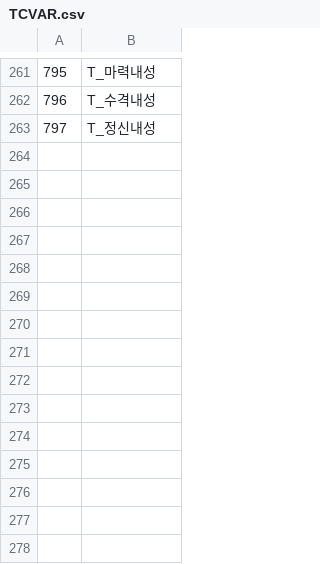
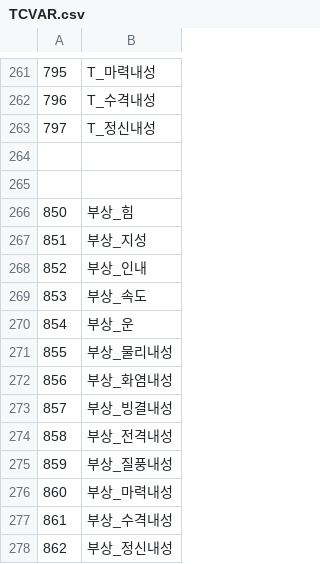
Before and after one commit to keisiki/TWKR-Textbung, a CSV file: CSV/TCVAR.csv, drawn as a sheet; only a part is shown, gaps mark what is left out.

```diff
--- a/CSV/TCVAR.csv
+++ b/CSV/TCVAR.csv
@@ -263 +263,16 @@
 797,T_정신내성
+
+
+850,부상_힘
+851,부상_지성
+852,부상_인내
+853,부상_속도
+854,부상_운
+855,부상_물리내성
+856,부상_화염내성
+857,부상_빙결내성
+858,부상_전격내성
+859,부상_질풍내성
+860,부상_마력내성
+861,부상_수격내성
+862,부상_정신내성
```
Also changed, not shown: CSV/TFLAG.csv, 5 other files.
